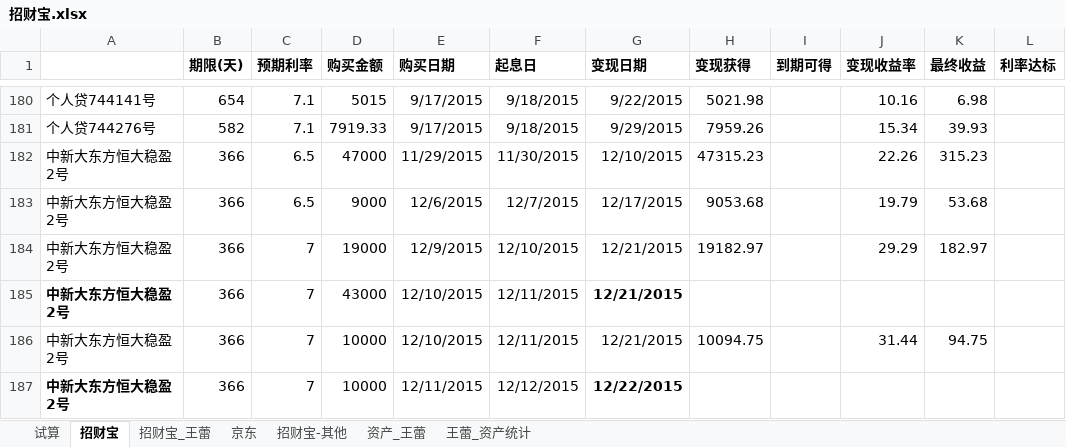
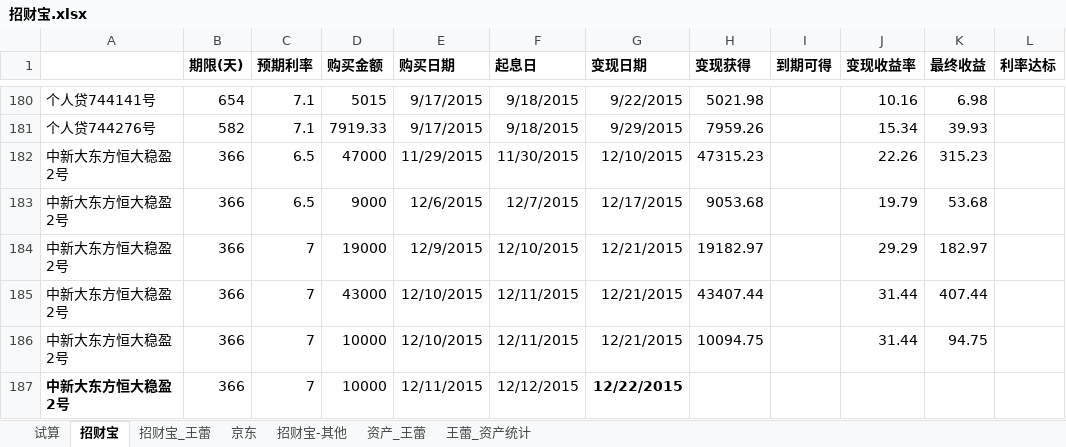
Before and after one commit to cnmud/832588m1pwG22w5t74PT0odv657C7m, an Excel workbook: 我的家/招财宝.xlsx, sheet 招财宝, drawn as a sheet; only a part is shown, gaps mark what is left out; values as stored, in another font and other column widths than the file's, no borders; the diff names each change by its address in the sheet, - before the commit and + after, or states it on an @@ line.

```diff
--- a/我的家/招财宝.xlsx (sheet 招财宝)
+++ b/我的家/招财宝.xlsx (sheet 招财宝)
-A185 bold: on
+A185 bold: off
-G185 bold: on
+G185 bold: off
-H185 (变现获得): (empty)
+H185 (变现获得): 43407.44
-J185 (变现收益率): (empty)
+J185 (变现收益率): 31.44
-K185 (最终收益): (empty)
+K185 (最终收益): 407.44
```
Also changed, not shown: 1 other file.
